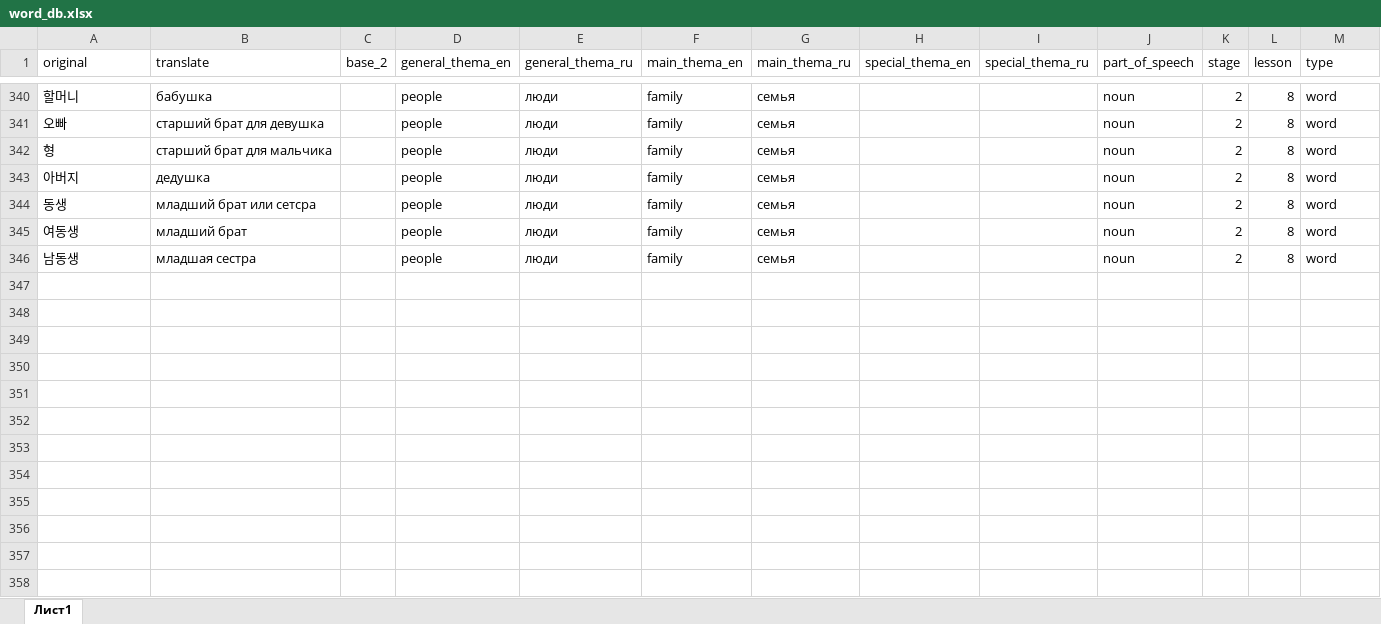
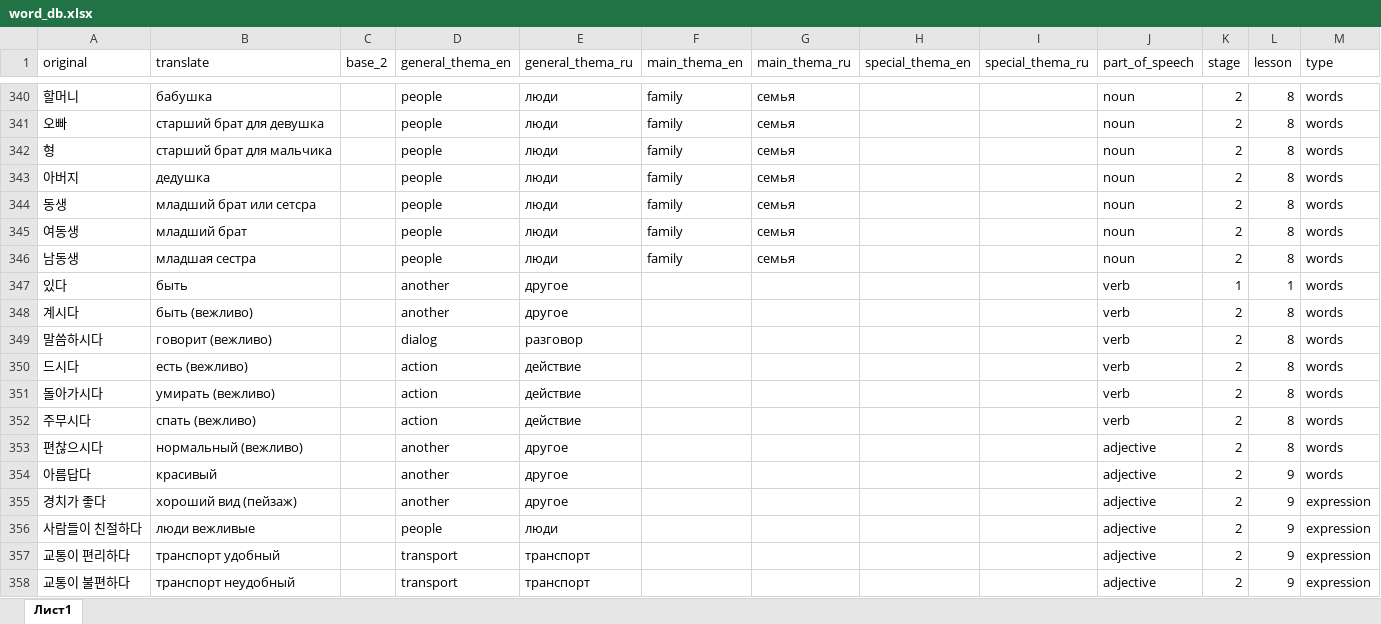
Before and after one commit to zinchuk0480/korean, an Excel workbook: static/word_db.xlsx, sheet Лист1, drawn as a sheet; only a part is shown, gaps mark what is left out; values as stored, in another font and other column widths than the file's, no borders; the diff covers the shown part only; the diff names each change by its address in the sheet, - before the commit and + after, or states it on an @@ line.

Commit message:
new words and rules

```diff
--- a/static/word_db.xlsx (sheet Лист1)
+++ b/static/word_db.xlsx (sheet Лист1)
-M340:M346 (type): word
+M340:M346 (type): words
+row 347: 있다 | быть |  | another | другое |  |  |  |  | verb | 1 | 1 | words
+row 348: 계시다 | быть (вежливо) |  | another | другое |  |  |  |  | verb | 2 | 8 | words
+row 349: 말씀하시다 | говорит (вежливо) |  | dialog | разговор |  |  |  |  | verb | 2 | 8 | words
+row 350: 드시다 | есть (вежливо) |  | action | действие |  |  |  |  | verb | 2 | 8 | words
+row 351: 돌아가시다 | умирать (вежливо) |  | action | действие |  |  |  |  | verb | 2 | 8 | words
+row 352: 주무시다 | спать (вежливо) |  | action | действие |  |  |  |  | verb | 2 | 8 | words
+row 353: 편찮으시다 | нормальный (вежливо) |  | another | другое |  |  |  |  | adjective | 2 | 8 | words
+row 354: 아름답다 | красивый |  | another | другое |  |  |  |  | adjective | 2 | 9 | words
+row 355: 경치가 좋다 | хороший вид (пейзаж) |  | another | другое |  |  |  |  | adjective | 2 | 9 | expression
+row 356: 사람들이 친절하다 | люди вежливые |  | people | люди |  |  |  |  | adjective | 2 | 9 | expression
+row 357: 교통이 편리하다 | транспорт удобный |  | transport | транспорт |  |  |  |  | adjective | 2 | 9 | expression
+row 358: 교통이 불편하다 | транспорт неудобный |  | transport | транспорт |  |  |  |  | adjective | 2 | 9 | expression
```
Also changed, not shown: 17 added rows and 55 edited cells elsewhere in this sheet, 1 other file.
